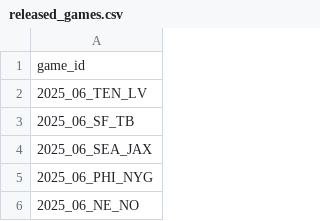
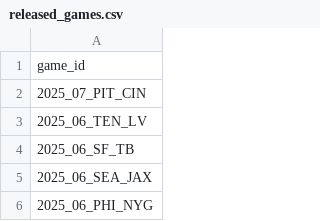
Before and after one commit to nflverse/nflverse-pbp-internal, a CSV file: released_games.csv, drawn as a sheet; only a part is shown; the shorter side is filled out with more unchanged rows.

```diff
--- a/released_games.csv
+++ b/released_games.csv
@@ -1,2 +1,3 @@
 game_id
+2025_07_PIT_CIN
 2025_06_TEN_LV
```
